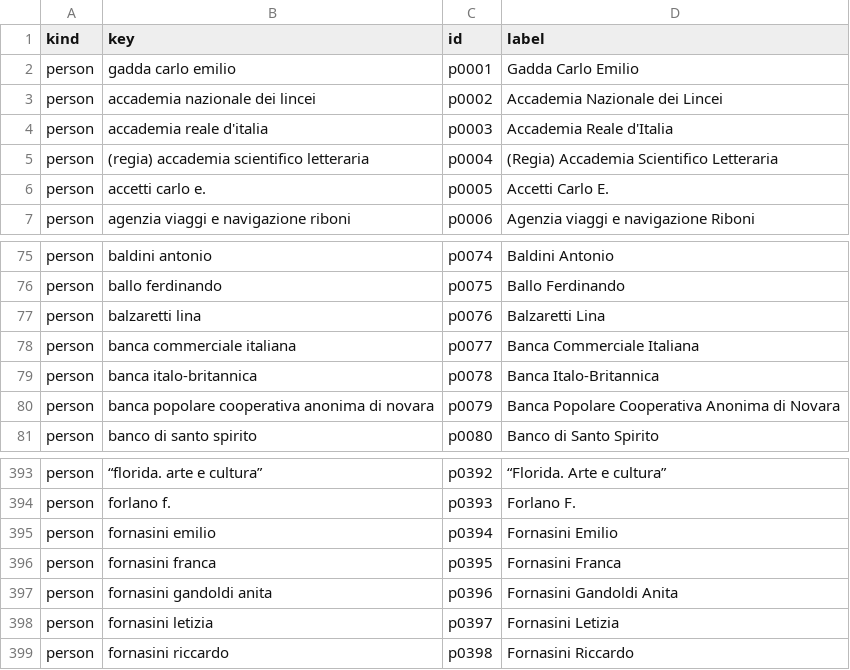
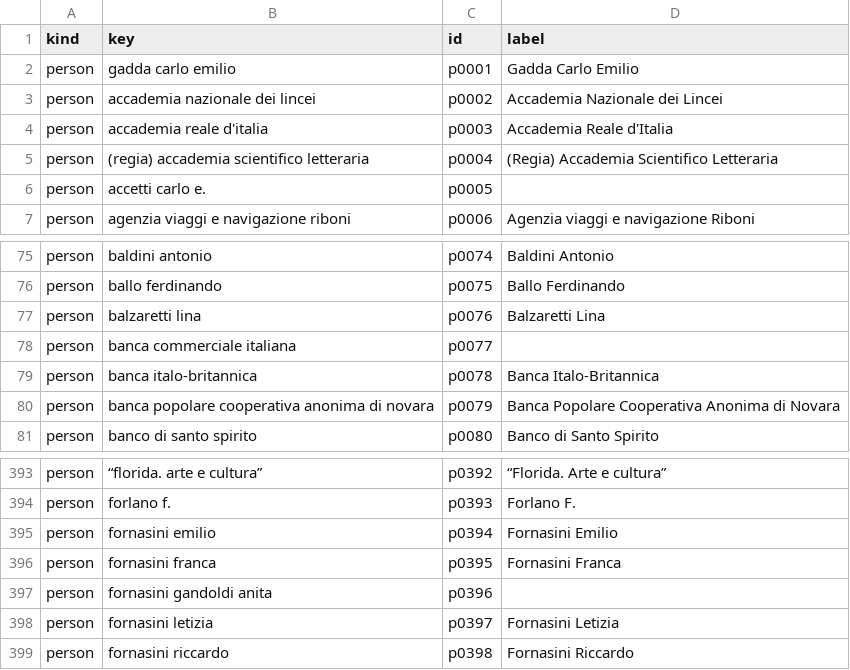
Before and after one commit to angstigone/opengadda, a CSV file: lod/letters/ids.csv, drawn as a sheet; only a part is shown, gaps mark what is left out; the diff covers the shown part only.

```diff
--- a/lod/letters/ids.csv
+++ b/lod/letters/ids.csv
@@ -5,3 +5,3 @@ person,accademia reale d'italia,p0003,Accademia Reale d'Italia
 person,(regia) accademia scientifico letteraria,p0004,(Regia) Accademia Scientifico Letteraria
-person,accetti carlo e.,p0005,Accetti Carlo E.
+person,accetti carlo e.,p0005,
 person,agenzia viaggi e navigazione riboni,p0006,Agenzia viaggi e navigazione Riboni
@@ -77,3 +77,3 @@ person,ballo ferdinando,p0075,Ballo Ferdinando
 person,balzaretti lina,p0076,Balzaretti Lina
-person,banca commerciale italiana,p0077,Banca Commerciale Italiana
+person,banca commerciale italiana,p0077,
 person,banca italo-britannica,p0078,Banca Italo-Britannica
@@ -396,3 +396,3 @@ person,fornasini emilio,p0394,Fornasini Emilio
 person,fornasini franca,p0395,Fornasini Franca
-person,fornasini gandoldi anita,p0396,Fornasini Gandoldi Anita
+person,fornasini gandoldi anita,p0396,
 person,fornasini letizia,p0397,Fornasini Letizia
```
Also changed, not shown: 6 added rows and 10 edited cells elsewhere in this file, lod/letters/letters.csv, lod/letters/people.csv, 6 other files.
